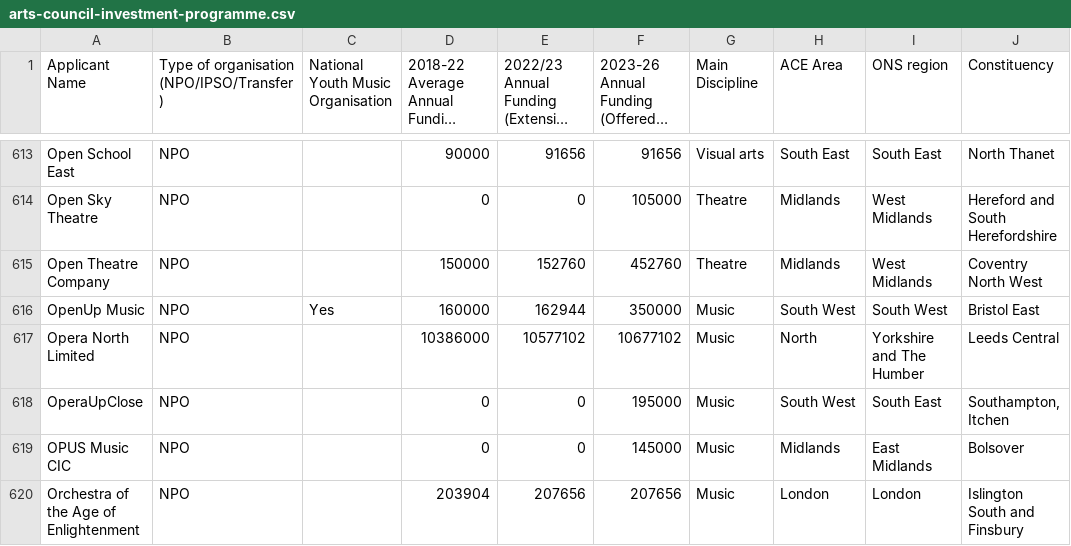
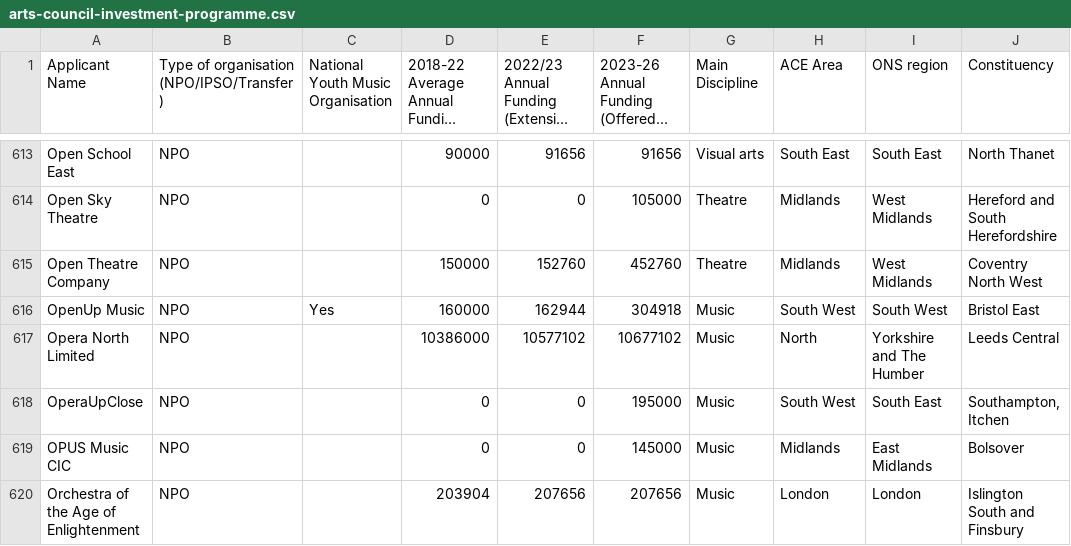
Before and after one commit to open-innovations/northumbria-culture-connect, a CSV file: raw/arts-council-investment-programme.csv, drawn as a sheet; only a part is shown, gaps mark what is left out; long unchanged cells end in …; the diff covers the shown part only; the diff names each change by its address in the sheet, - before the commit and + after, or states it on an @@ line.

```diff
--- a/raw/arts-council-investment-programme.csv
+++ b/raw/arts-council-investment-programme.csv
-F616: 350000
+F616: 304918
```
Also changed, not shown: 13 edited cells elsewhere in this file, 16 other files.
